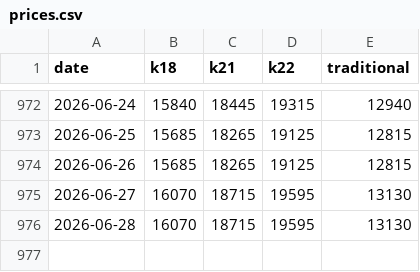
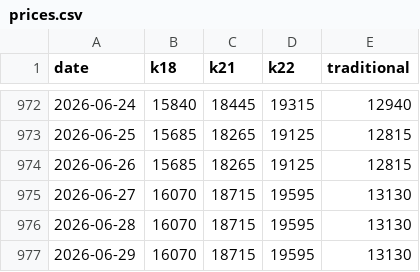
Before and after one commit to rokeyfx/gold-price-bd-csv, a CSV file: prices.csv, drawn as a sheet; only a part is shown, gaps mark what is left out; the diff names each change by its address in the sheet, - before the commit and + after, or states it on an @@ line.

```diff
--- a/prices.csv
+++ b/prices.csv
+row 977: 2026-06-29 | 16070 | 18715 | 19595 | 13130
```
Also changed, not shown: 1 other file.
